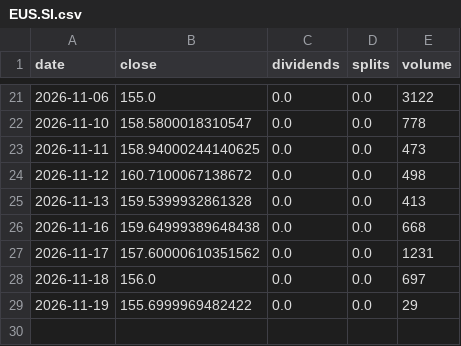
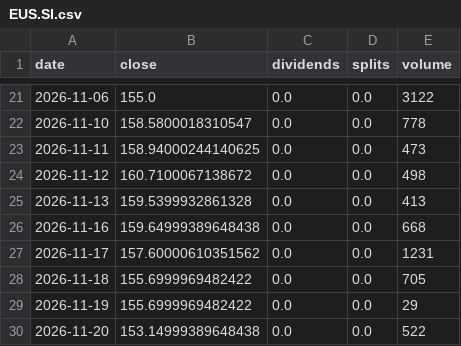
Before and after one commit to pintuwang/ETF, a CSV file: data/raw/EUS.SI.csv, drawn as a sheet; only a part is shown, gaps mark what is left out.

```diff
--- a/data/raw/EUS.SI.csv
+++ b/data/raw/EUS.SI.csv
@@ -27,3 +27,4 @@ date,close,dividends,splits,volume
 2026-11-17,157.60000610351562,0.0,0.0,1231
-2026-11-18,156.0,0.0,0.0,697
+2026-11-18,155.6999969482422,0.0,0.0,705
 2026-11-19,155.6999969482422,0.0,0.0,29
+2026-11-20,153.14999389648438,0.0,0.0,522
```
Also changed, not shown: data/backfill_daily.csv, data/raw/QQQ.csv, 9 other files.
